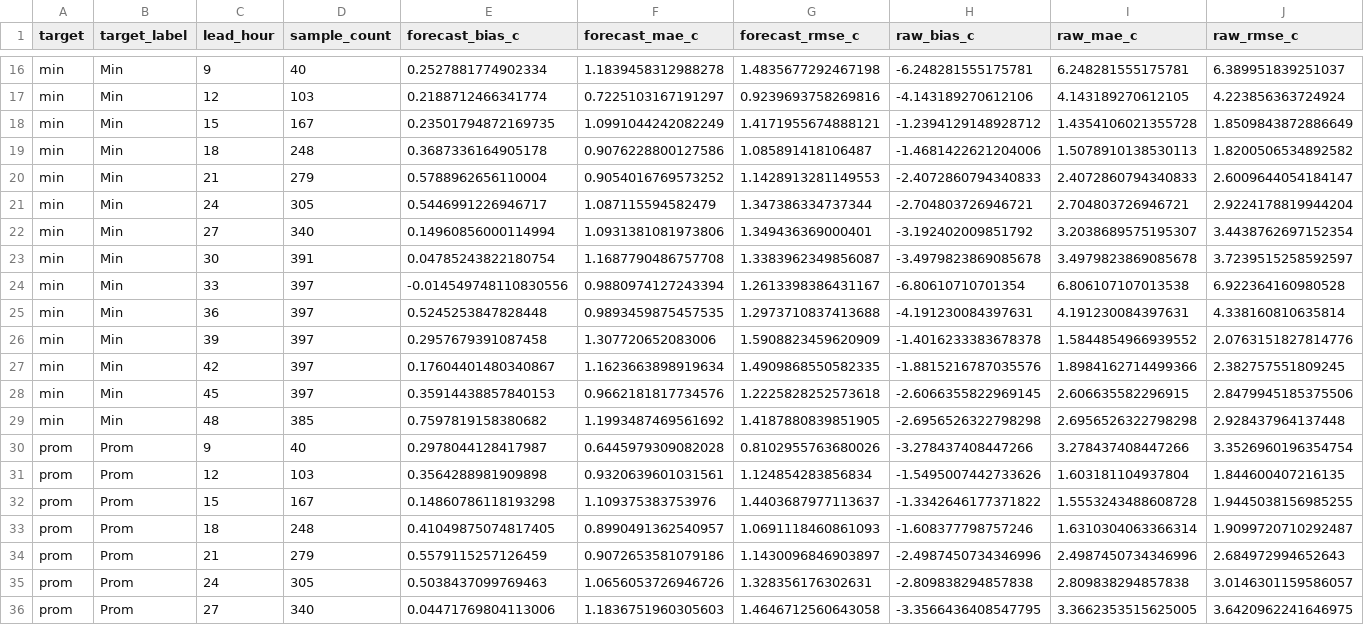
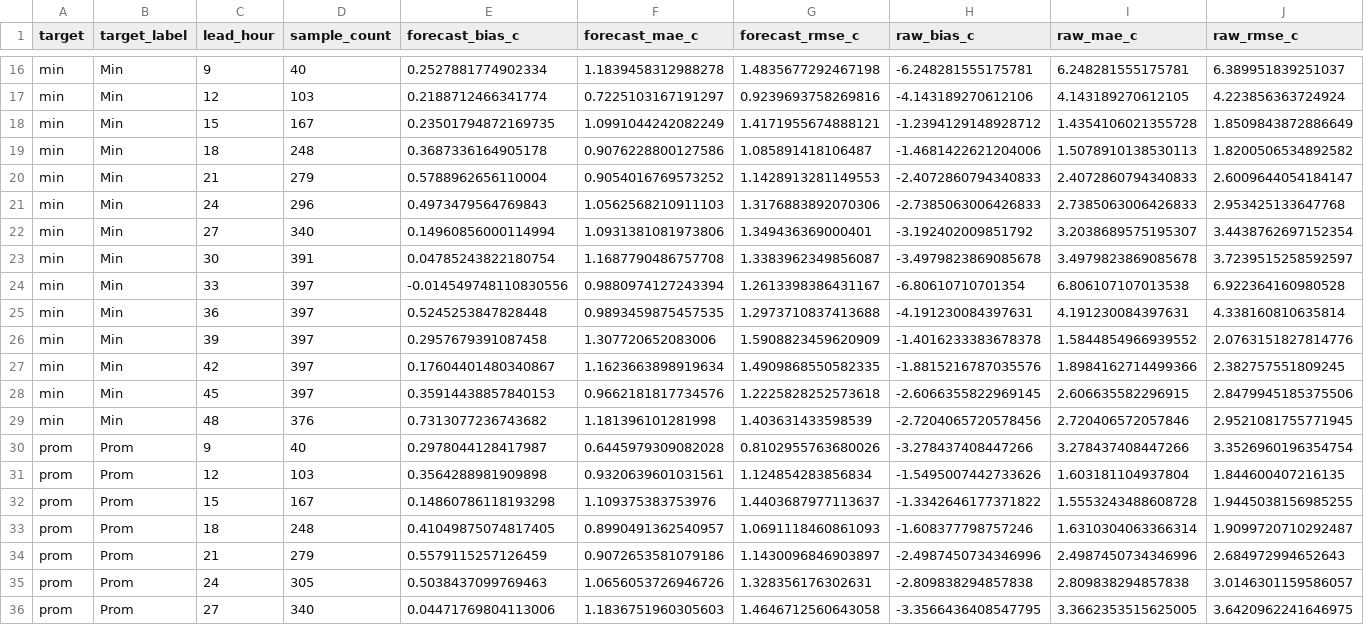
Before and after one commit to ccardenas93/weather_forecast, a CSV file: forecast_metrics.csv, drawn as a sheet; only a part is shown, gaps mark what is left out; removed rows and columns are numbered as before the commit, all else as after; rows hold the shown columns only; the diff names each change by its address in the sheet, - before the commit and + after, or states it on an @@ line.

```diff
--- a/forecast_metrics.csv
+++ b/forecast_metrics.csv
-row 21: min | Min | 24 | 305 | 0.5446991226946717 | 1.087115594582479 | 1.347386334737344 | -2.704803726946721 | 2.704803726946721 | 2.9224178819944204
+row 21: min | Min | 24 | 296 | 0.4973479564769843 | 1.0562568210911103 | 1.3176883892070306 | -2.7385063006426833 | 2.7385063006426833 | 2.953425133647768
-row 29: min | Min | 48 | 385 | 0.7597819158380682 | 1.1993487469561692 | 1.4187880839851905 | -2.6956526322798298 | 2.6956526322798298 | 2.928437964137448
+row 29: min | Min | 48 | 376 | 0.7313077236743682 | 1.181396101281998 | 1.403631433598539 | -2.7204065720578456 | 2.720406572057846 | 2.9521081755771945
```
Also changed, not shown: forecast_output.csv, merged_data_export.csv, 5 other files.
